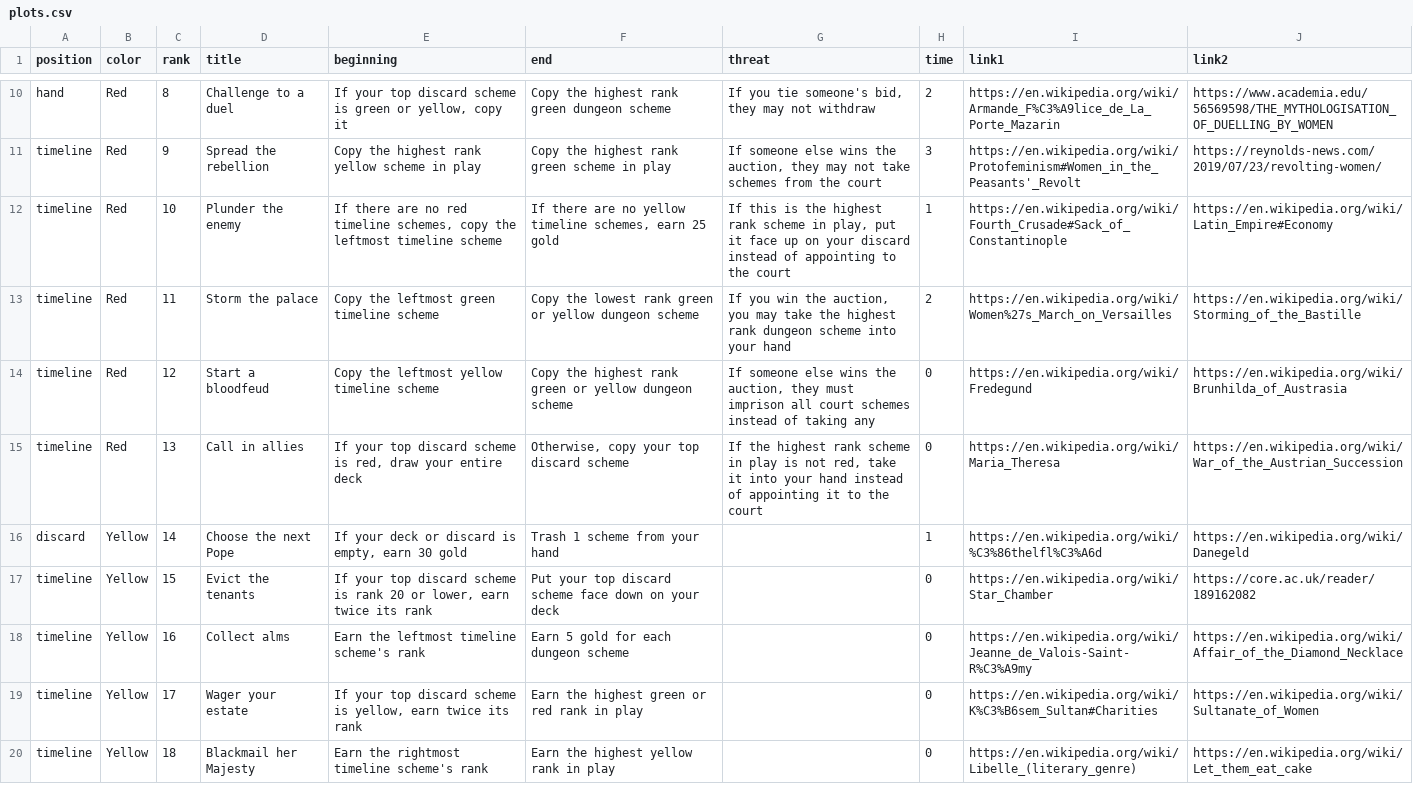
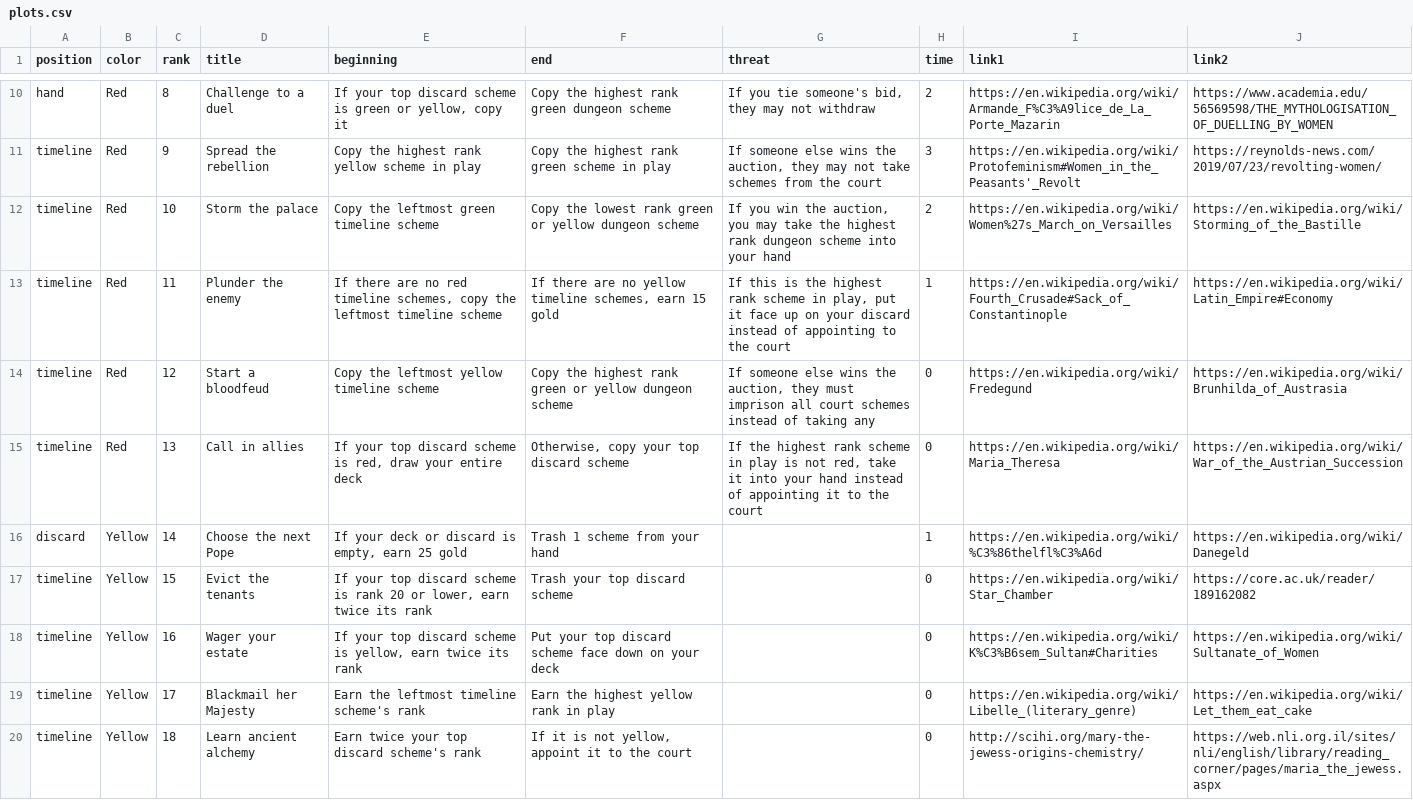
Before and after one commit to davidystephenson/empress, a CSV file: plots.csv, drawn as a sheet; only a part is shown, gaps mark what is left out; the diff covers the shown part only.

Commit message:
update plots

```diff
--- a/plots.csv
+++ b/plots.csv
@@ -11,10 +11,10 @@ hand,Red,8,Challenge to a duel,"If your top discard scheme is green or yellow, c
 timeline,Red,9,Spread the rebellion,Copy the highest rank yellow scheme in play,Copy the highest rank green scheme in play,"If someone else wins the auction, they may not take schemes from the court",3,https://en.wikipedia.org/wiki/Protofeminism#Women_in_the_Peasants'_Revolt,https://reynolds-news.com/2019/07/23/revolting-women/
-timeline,Red,10,Plunder the enemy,"If there are no red timeline schemes, copy the leftmost timeline scheme","If there are no yellow timeline schemes, earn 25 gold","If this is the highest rank scheme in play, put it face up on your discard instead of appointing to the court",1,https://en.wikipedia.org/wiki/Fourth_Crusade#Sack_of_Constantinople,https://en.wikipedia.org/wiki/Latin_Empire#Economy
-timeline,Red,11,Storm the palace,Copy the leftmost green timeline scheme ,Copy the lowest rank green or yellow dungeon scheme,"If you win the auction, you may take the highest rank dungeon scheme into your hand",2,https://en.wikipedia.org/wiki/Women%27s_March_on_Versailles,https://en.wikipedia.org/wiki/Storming_of_the_Bastille
+timeline,Red,10,Storm the palace,Copy the leftmost green timeline scheme ,Copy the lowest rank green or yellow dungeon scheme,"If you win the auction, you may take the highest rank dungeon scheme into your hand",2,https://en.wikipedia.org/wiki/Women%27s_March_on_Versailles,https://en.wikipedia.org/wiki/Storming_of_the_Bastille
+timeline,Red,11,Plunder the enemy,"If there are no red timeline schemes, copy the leftmost timeline scheme","If there are no yellow timeline schemes, earn 15 gold","If this is the highest rank scheme in play, put it face up on your discard instead of appointing to the court",1,https://en.wikipedia.org/wiki/Fourth_Crusade#Sack_of_Constantinople,https://en.wikipedia.org/wiki/Latin_Empire#Economy
 timeline,Red,12,Start a bloodfeud,Copy the leftmost yellow timeline scheme,Copy the highest rank green or yellow dungeon scheme,"If someone else wins the auction, they must imprison all court schemes instead of taking any",0,https://en.wikipedia.org/wiki/Fredegund,https://en.wikipedia.org/wiki/Brunhilda_of_Austrasia
 timeline,Red,13,Call in allies,"If your top discard scheme is red, draw your entire deck","Otherwise, copy your top discard scheme","If the highest rank scheme in play is not red, take it into your hand instead of appointing it to the court",0,https://en.wikipedia.org/wiki/Maria_Theresa,https://en.wikipedia.org/wiki/War_of_the_Austrian_Succession
-discard,Yellow,14,Choose the next Pope,"If your deck or discard is empty, earn 30 gold",Trash 1 scheme from your hand,,1,https://en.wikipedia.org/wiki/%C3%86thelfl%C3%A6d,https://en.wikipedia.org/wiki/Danegeld
-timeline,Yellow,15,Evict the tenants,"If your top discard scheme is rank 20 or lower, earn twice its rank",Put your top discard scheme face down on your deck,,0,https://en.wikipedia.org/wiki/Star_Chamber,https://core.ac.uk/reader/189162082
-timeline,Yellow,16,Collect alms,Earn the leftmost timeline scheme's rank,Earn 5 gold for each dungeon scheme,,0,https://en.wikipedia.org/wiki/Jeanne_de_Valois-Saint-R%C3%A9my,https://en.wikipedia.org/wiki/Affair_of_the_Diamond_Necklace
-timeline,Yellow,17,Wager your estate,"If your top discard scheme is yellow, earn twice its rank",Earn the highest green or red rank in play,,0,https://en.wikipedia.org/wiki/K%C3%B6sem_Sultan#Charities,https://en.wikipedia.org/wiki/Sultanate_of_Women
-timeline,Yellow,18,Blackmail her Majesty,Earn the rightmost timeline scheme's rank,Earn the highest yellow rank in play,,0,https://en.wikipedia.org/wiki/Libelle_(literary_genre),https://en.wikipedia.org/wiki/Let_them_eat_cake
+discard,Yellow,14,Choose the next Pope,"If your deck or discard is empty, earn 25 gold",Trash 1 scheme from your hand,,1,https://en.wikipedia.org/wiki/%C3%86thelfl%C3%A6d,https://en.wikipedia.org/wiki/Danegeld
+timeline,Yellow,15,Evict the tenants,"If your top discard scheme is rank 20 or lower, earn twice its rank",Trash your top discard scheme,,0,https://en.wikipedia.org/wiki/Star_Chamber,https://core.ac.uk/reader/189162082
+timeline,Yellow,16,Wager your estate,"If your top discard scheme is yellow, earn twice its rank",Put your top discard scheme face down on your deck,,0,https://en.wikipedia.org/wiki/K%C3%B6sem_Sultan#Charities,https://en.wikipedia.org/wiki/Sultanate_of_Women
+timeline,Yellow,17,Blackmail her Majesty,Earn the leftmost timeline scheme's rank,Earn the highest yellow rank in play,,0,https://en.wikipedia.org/wiki/Libelle_(literary_genre),https://en.wikipedia.org/wiki/Let_them_eat_cake
+timeline,Yellow,18,Learn ancient alchemy,Earn twice your top discard scheme's rank,"If it is not yellow, appoint it to the court",,0,http://scihi.org/mary-the-jewess-origins-chemistry/,https://web.nli.org.il/sites/nli/english/library/reading_corner/pages/maria_the_jewess.aspx
```
Also changed, not shown: 12 edited cells elsewhere in this file.
